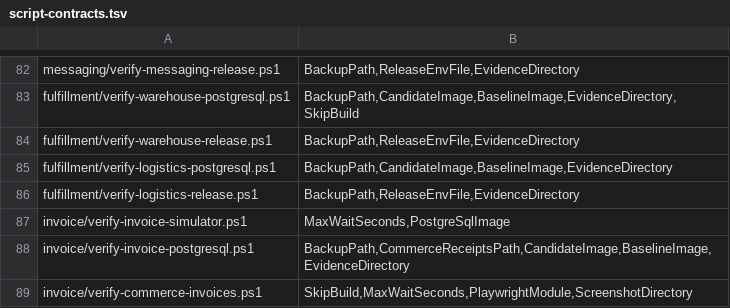
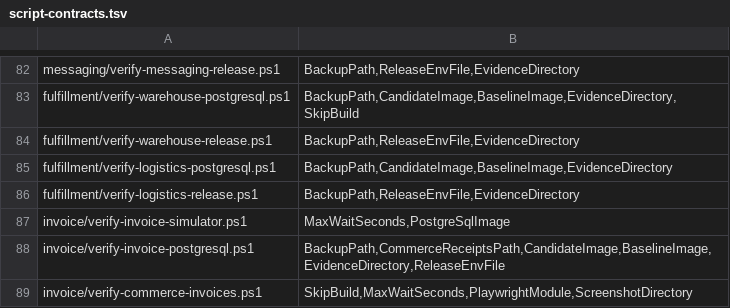
Before and after one commit to huruiyi/commerceflow-lab, a TSV file: scripts/script-contracts.tsv, drawn as a sheet; only a part is shown, gaps mark what is left out.

```diff
--- a/scripts/script-contracts.tsv
+++ b/scripts/script-contracts.tsv
@@ -87,3 +87,3 @@ fulfillment/verify-logistics-release.ps1	BackupPath,ReleaseEnvFile,EvidenceDirec
 invoice/verify-invoice-simulator.ps1	MaxWaitSeconds,PostgreSqlImage
-invoice/verify-invoice-postgresql.ps1	BackupPath,CommerceReceiptsPath,CandidateImage,BaselineImage,EvidenceDirectory
+invoice/verify-invoice-postgresql.ps1	BackupPath,CommerceReceiptsPath,CandidateImage,BaselineImage,EvidenceDirectory,ReleaseEnvFile
 invoice/verify-commerce-invoices.ps1	SkipBuild,MaxWaitSeconds,PlaywrightModule,ScreenshotDirectory
```
Also changed, not shown: 2 other files.
